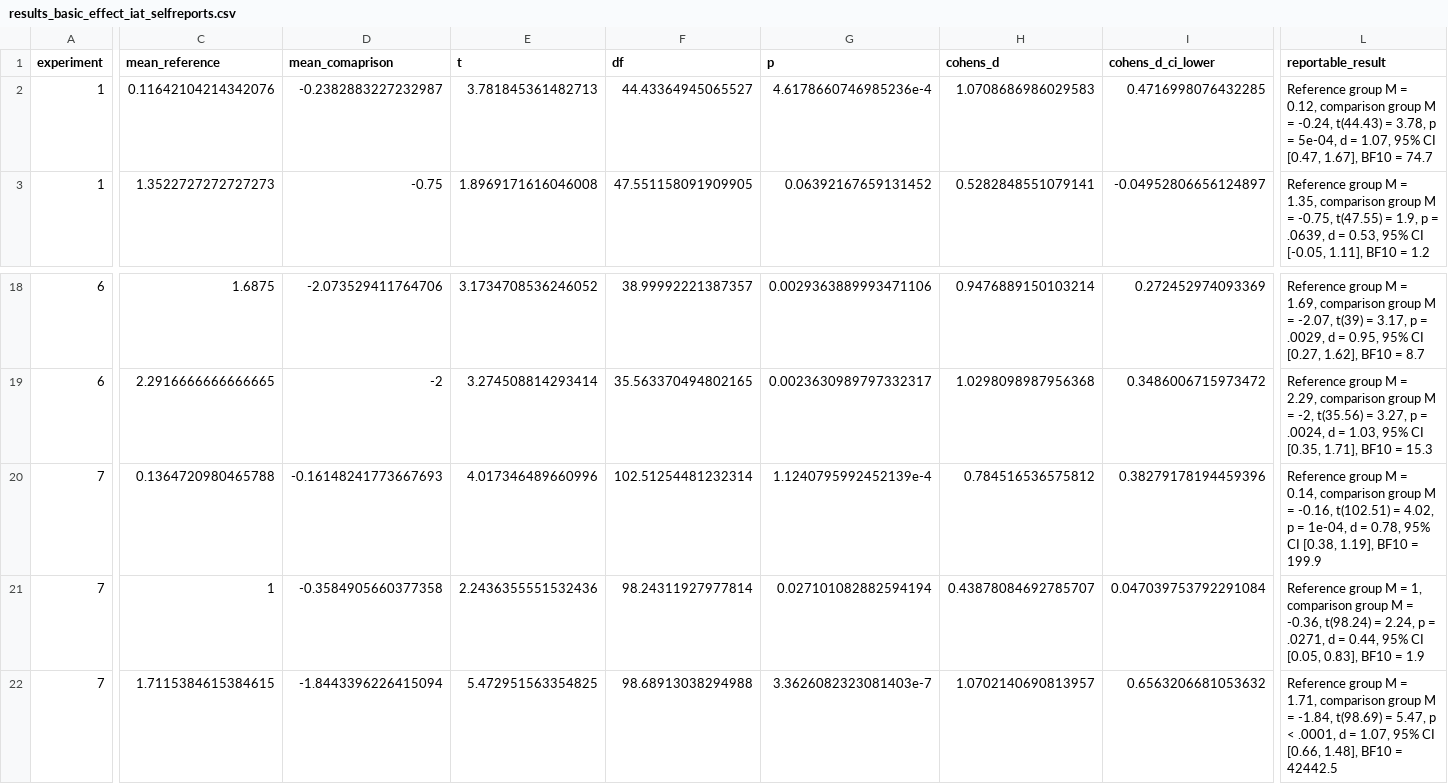
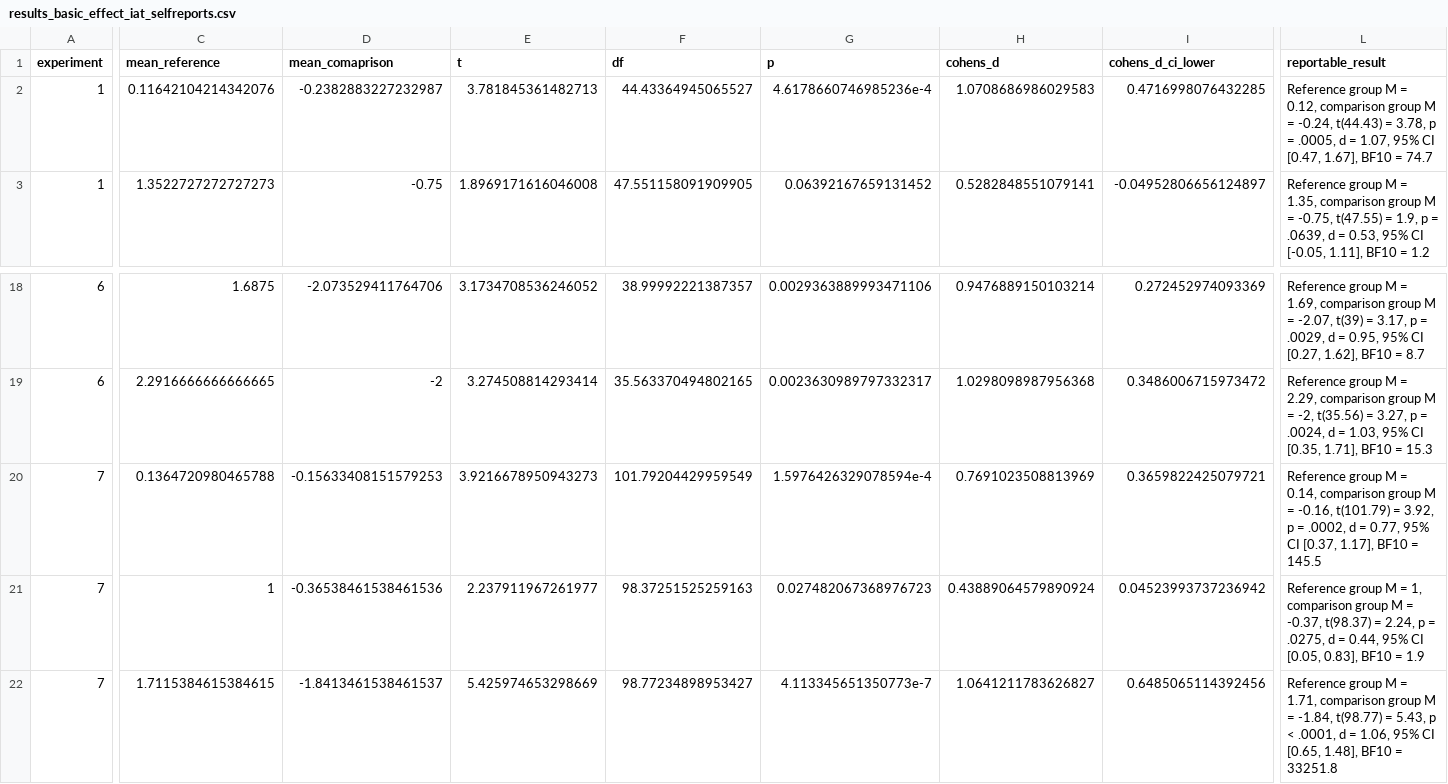
Before and after one commit to Sean-Hughes/Intersecting_Regularities_Ext_CC, a CSV file: analyses/results/results_basic_effect_iat_selfreports.csv, drawn as a sheet; only a part is shown, gaps mark what is left out; the diff covers the shown part only; the diff names each change by its address in the sheet, - before the commit and + after, or states it on an @@ line.

```diff
--- a/analyses/results/results_basic_effect_iat_selfreports.csv
+++ b/analyses/results/results_basic_effect_iat_selfreports.csv
-L2 (reportable_result): …p = 5e-04, d =…
+L2 (reportable_result): …p = .0005, d =…
-D20 (mean_comaprison): -0.16148241773667693
+D20 (mean_comaprison): -0.15633408151579253
-E20 (t): 4.017346489660996
+E20 (t): 3.9216678950943273
-F20 (df): 102.51254481232314
+F20 (df): 101.79204429959549
-G20 (p): 1.1240795992452139e-4
+G20 (p): 1.5976426329078594e-4
-H20 (cohens_d): 0.784516536575812
+H20 (cohens_d): 0.7691023508813969
-I20 (cohens_d_ci_lower): 0.38279178194459396
+I20 (cohens_d_ci_lower): 0.3659822425079721
-L20 (reportable_result): …= -0.16, t(102.51) = 4.02, p = 1e-04, d = 0.78, 95% CI [0.38, 1.19], BF10 = 199.9
+L20 (reportable_result): …= -0.16, t(101.79) = 3.92, p = .0002, d = 0.77, 95% CI [0.37, 1.17], BF10 = 145.5
-D21 (mean_comaprison): -0.3584905660377358
+D21 (mean_comaprison): -0.36538461538461536
-E21 (t): 2.2436355551532436
+E21 (t): 2.237911967261977
-F21 (df): 98.24311927977814
+F21 (df): 98.37251525259163
-G21 (p): 0.027101082882594194
+G21 (p): 0.027482067368976723
-H21 (cohens_d): 0.43878084692785707
+H21 (cohens_d): 0.43889064579890924
-I21 (cohens_d_ci_lower): 0.047039753792291084
+I21 (cohens_d_ci_lower): 0.04523993737236942
-L21 (reportable_result): …M = -0.36, t(98.24) = 2.24, p = .0271, d =…
+L21 (reportable_result): …M = -0.37, t(98.37) = 2.24, p = .0275, d =…
-D22 (mean_comaprison): -1.8443396226415094
+D22 (mean_comaprison): -1.8413461538461537
-E22 (t): 5.472951563354825
+E22 (t): 5.425974653298669
-F22 (df): 98.68913038294988
+F22 (df): 98.77234898953427
-G22 (p): 3.3626082323081403e-7
+G22 (p): 4.113345651350773e-7
-H22 (cohens_d): 1.0702140690813957
+H22 (cohens_d): 1.0641211783626827
-I22 (cohens_d_ci_lower): 0.6563206681053632
+I22 (cohens_d_ci_lower): 0.6485065114392456
-L22 (reportable_result): …= -1.84, t(98.69) = 5.47, p < .0001, d = 1.07, 95% CI [0.66, 1.48], BF10 = 42442.5
+L22 (reportable_result): …= -1.84, t(98.77) = 5.43, p < .0001, d = 1.06, 95% CI [0.65, 1.48], BF10 = 33251.8
```
Also changed, not shown: 6 edited cells elsewhere in this file, analyses/results/results_basic_effect_intentions_ir.csv, analyses/results/results_moderation_by_counterconditioning.csv, 29 other files.
